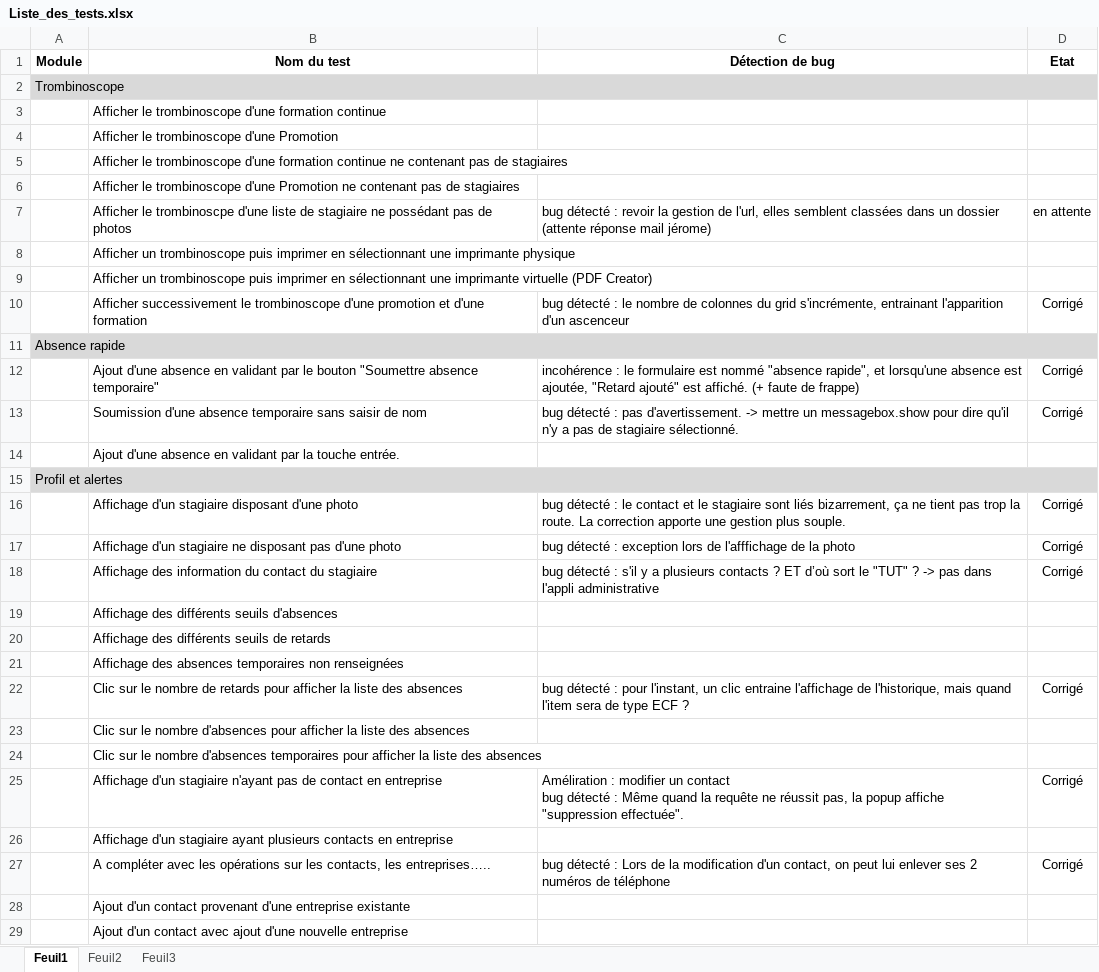
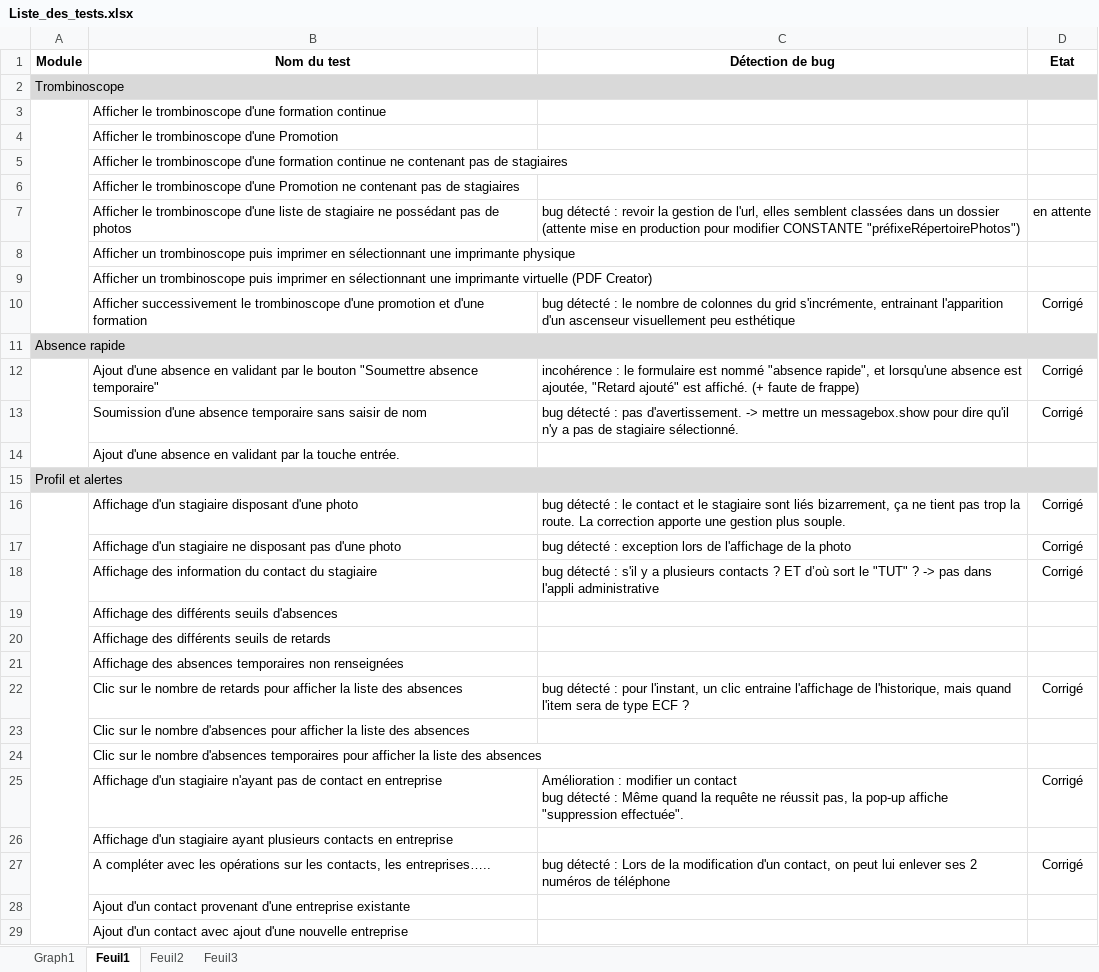
Before and after one commit to rlion/ApplicationENI, an Excel workbook: Liste_des_tests.xlsx, sheet Feuil1, drawn as a sheet; only a part is shown; values as stored, in another font and other column widths than the file's, no borders; conditional formats not drawn; ↵ is a line break in a cell; the diff covers the shown part only; the diff names each change by its address in the sheet, - before the commit and + after, or states it on an @@ line.

Commit message:
MAJ documentation technique et liste de tests

```diff
--- a/Liste_des_tests.xlsx (sheet Feuil1)
+++ b/Liste_des_tests.xlsx (sheet Feuil1)
+sheet tab: Graph1
+A3:A10 merged
-B7 (Nom du test): Afficher le trombinoscpe d'une liste…
+B7 (Nom du test): Afficher le trombinoscope d'une liste…
-C7 (Détection de bug): …dossier (attente réponse mail jérome)
+C7 (Détection de bug): …dossier (attente mise en production pour modifier CONSTANTE "préfixeRépertoirePhotos")
-C10 (Détection de bug): …l'apparition d'un ascenceur
+C10 (Détection de bug): …l'apparition d'un ascenseur visuellement peu esthétique
+A12:A14 merged
+A16:A42 merged
-C17 (Détection de bug): …lors de l'afffichage de la…
+C17 (Détection de bug): …lors de l'affichage de la…
-C25 (Détection de bug): Améliration : modifier un contact ↵ bug détecté : Même quand la requête ne réussit pas, la popup affiche "suppression…
+C25 (Détection de bug): Amélioration : modifier un contact ↵ bug détecté : Même quand la requête ne réussit pas, la pop-up affiche "suppression…
```
Also changed, not shown: 1 removed row, 9 edited cells and merged cells elsewhere in this sheet, charts or pictures, 1 other file.
